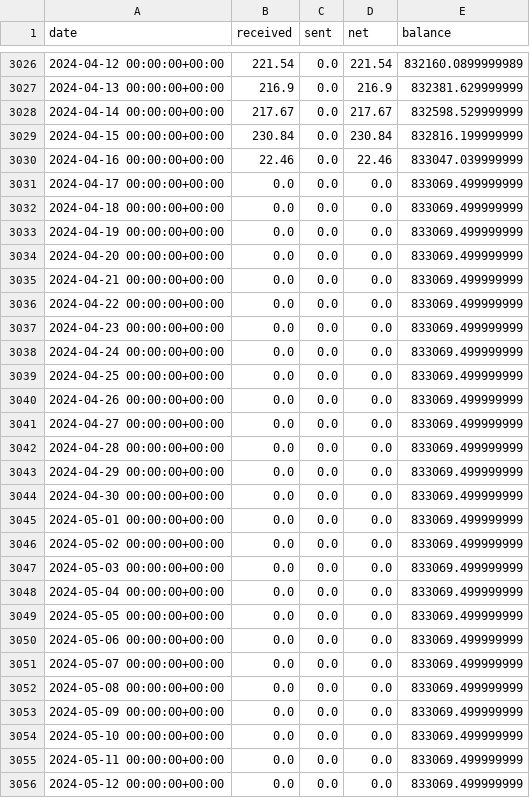
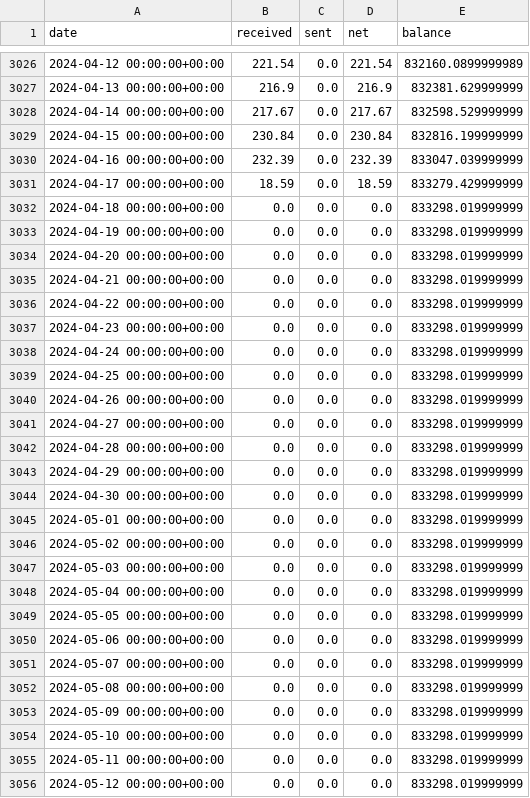
Before and after one commit to bochinchero/dcrpgdata, a CSV file: data/dtres.csv, drawn as a sheet; only a part is shown, gaps mark what is left out; the diff covers the shown part only.

```diff
--- a/data/dtres.csv
+++ b/data/dtres.csv
@@ -3029,28 +3029,28 @@ date,received,sent,net,balance
 2024-04-15 00:00:00+00:00,230.84,0.0,230.84,832816.199999999
-2024-04-16 00:00:00+00:00,22.46,0.0,22.46,833047.039999999
-2024-04-17 00:00:00+00:00,0.0,0.0,0.0,833069.499999999
-2024-04-18 00:00:00+00:00,0.0,0.0,0.0,833069.499999999
-2024-04-19 00:00:00+00:00,0.0,0.0,0.0,833069.499999999
-2024-04-20 00:00:00+00:00,0.0,0.0,0.0,833069.499999999
-2024-04-21 00:00:00+00:00,0.0,0.0,0.0,833069.499999999
-2024-04-22 00:00:00+00:00,0.0,0.0,0.0,833069.499999999
-2024-04-23 00:00:00+00:00,0.0,0.0,0.0,833069.499999999
-2024-04-24 00:00:00+00:00,0.0,0.0,0.0,833069.499999999
-2024-04-25 00:00:00+00:00,0.0,0.0,0.0,833069.499999999
-2024-04-26 00:00:00+00:00,0.0,0.0,0.0,833069.499999999
-2024-04-27 00:00:00+00:00,0.0,0.0,0.0,833069.499999999
-2024-04-28 00:00:00+00:00,0.0,0.0,0.0,833069.499999999
-2024-04-29 00:00:00+00:00,0.0,0.0,0.0,833069.499999999
-2024-04-30 00:00:00+00:00,0.0,0.0,0.0,833069.499999999
-2024-05-01 00:00:00+00:00,0.0,0.0,0.0,833069.499999999
-2024-05-02 00:00:00+00:00,0.0,0.0,0.0,833069.499999999
-2024-05-03 00:00:00+00:00,0.0,0.0,0.0,833069.499999999
-2024-05-04 00:00:00+00:00,0.0,0.0,0.0,833069.499999999
-2024-05-05 00:00:00+00:00,0.0,0.0,0.0,833069.499999999
-2024-05-06 00:00:00+00:00,0.0,0.0,0.0,833069.499999999
-2024-05-07 00:00:00+00:00,0.0,0.0,0.0,833069.499999999
-2024-05-08 00:00:00+00:00,0.0,0.0,0.0,833069.499999999
-2024-05-09 00:00:00+00:00,0.0,0.0,0.0,833069.499999999
-2024-05-10 00:00:00+00:00,0.0,0.0,0.0,833069.499999999
-2024-05-11 00:00:00+00:00,0.0,0.0,0.0,833069.499999999
-2024-05-12 00:00:00+00:00,0.0,0.0,0.0,833069.499999999
+2024-04-16 00:00:00+00:00,232.39,0.0,232.39,833047.039999999
+2024-04-17 00:00:00+00:00,18.59,0.0,18.59,833279.429999999
+2024-04-18 00:00:00+00:00,0.0,0.0,0.0,833298.019999999
+2024-04-19 00:00:00+00:00,0.0,0.0,0.0,833298.019999999
+2024-04-20 00:00:00+00:00,0.0,0.0,0.0,833298.019999999
+2024-04-21 00:00:00+00:00,0.0,0.0,0.0,833298.019999999
+2024-04-22 00:00:00+00:00,0.0,0.0,0.0,833298.019999999
+2024-04-23 00:00:00+00:00,0.0,0.0,0.0,833298.019999999
+2024-04-24 00:00:00+00:00,0.0,0.0,0.0,833298.019999999
+2024-04-25 00:00:00+00:00,0.0,0.0,0.0,833298.019999999
+2024-04-26 00:00:00+00:00,0.0,0.0,0.0,833298.019999999
+2024-04-27 00:00:00+00:00,0.0,0.0,0.0,833298.019999999
+2024-04-28 00:00:00+00:00,0.0,0.0,0.0,833298.019999999
+2024-04-29 00:00:00+00:00,0.0,0.0,0.0,833298.019999999
+2024-04-30 00:00:00+00:00,0.0,0.0,0.0,833298.019999999
+2024-05-01 00:00:00+00:00,0.0,0.0,0.0,833298.019999999
+2024-05-02 00:00:00+00:00,0.0,0.0,0.0,833298.019999999
+2024-05-03 00:00:00+00:00,0.0,0.0,0.0,833298.019999999
+2024-05-04 00:00:00+00:00,0.0,0.0,0.0,833298.019999999
+2024-05-05 00:00:00+00:00,0.0,0.0,0.0,833298.019999999
+2024-05-06 00:00:00+00:00,0.0,0.0,0.0,833298.019999999
+2024-05-07 00:00:00+00:00,0.0,0.0,0.0,833298.019999999
+2024-05-08 00:00:00+00:00,0.0,0.0,0.0,833298.019999999
+2024-05-09 00:00:00+00:00,0.0,0.0,0.0,833298.019999999
+2024-05-10 00:00:00+00:00,0.0,0.0,0.0,833298.019999999
+2024-05-11 00:00:00+00:00,0.0,0.0,0.0,833298.019999999
+2024-05-12 00:00:00+00:00,0.0,0.0,0.0,833298.019999999
```
Also changed, not shown: 1 added row and 34 edited cells elsewhere in this file, data/blockRewards.csv, data/ltres.csv, 6 other files.
